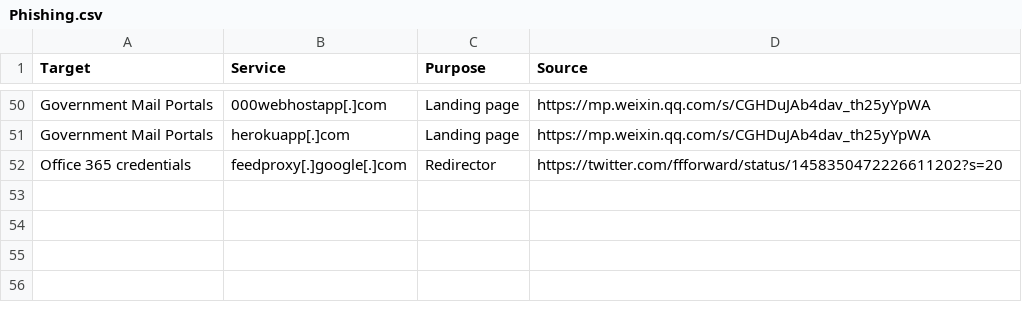
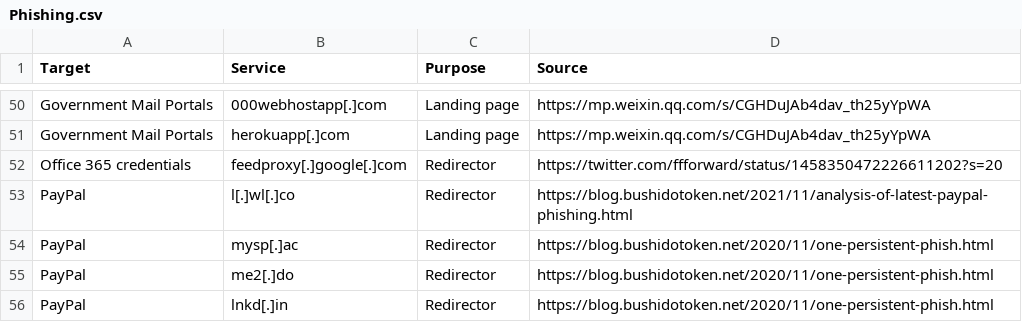
Before and after one commit to BushidoUK/Abused-Legitimate-Services, a CSV file: Phishing.csv, drawn as a sheet; only a part is shown, gaps mark what is left out.

Commit message:
Update Phishing.csv

```diff
--- a/Phishing.csv
+++ b/Phishing.csv
@@ -52 +52,5 @@ Government Mail Portals,herokuapp[.]com,Landing page,https://mp.weixin.qq.com/s/
 Office 365 credentials,feedproxy[.]google[.]com,Redirector,https://twitter.com/ffforward/status/1458350472226611202?s=20
+PayPal,l[.]wl[.]co,Redirector,https://blog.bushidotoken.net/2021/11/analysis-of-latest-paypal-phishing.html
+PayPal,mysp[.]ac,Redirector,https://blog.bushidotoken.net/2020/11/one-persistent-phish.html
+PayPal,me2[.]do,Redirector,https://blog.bushidotoken.net/2020/11/one-persistent-phish.html
+PayPal,lnkd[.]in,Redirector,https://blog.bushidotoken.net/2020/11/one-persistent-phish.html
```
